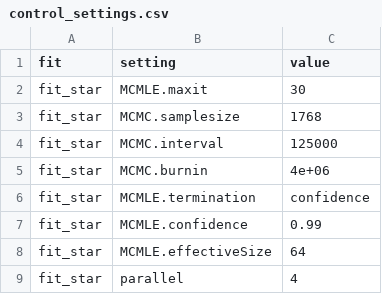
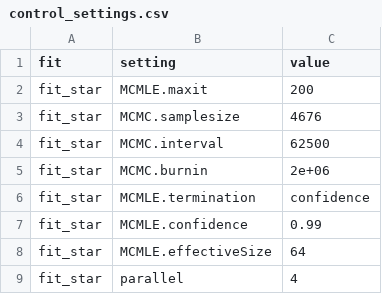
Before and after one commit to jleighfields/ergmpy, a CSV file: results/r/control_settings.csv, drawn as a sheet; only a part is shown.

Commit message:
Put the run settings on one object that names its control.ergm counterpart
The estimator had eleven interacting settings spread across a function
signature, and a comparison against ergm is only as good as a reader's ability
to confirm both sides were asked for the same thing. MCMLEControl carries them
all, each field naming the control.ergm parameter it mirrors, and describe()
prints the two side by side.

The defaults now state where each came from. Four are what the R script's own
control.ergm call requests -- MCMC.samplesize, MCMC.interval, parallel, seed.
One is from the authors' published output, MCMLE.maxit = 200, against the 30
their committed script sets, at which ergm reports the fit did not converge.
Four are ergm's defaults carried over. The last two, MCMC.effectiveSize and
MCMC.burnin, are values ergm computes for the model rather than fixed numbers,
and it adapts both during a fit.

from_ergm_settings builds a control from the settings a fitted ergm object
recorded, so matching a run does not depend on transcribing numbers, and a
missing file raises rather than returning defaults that were never ergm's.
Tests pin each default to its source.

A correction: MCMLE.effectiveSize = 64 is MCMC.base.effectiveSize, a
per-parameter base. The figure ergm used for this model is
MCMC.effectiveSize = 895. Earlier notes described the target as 64 and read
the difference against ergmpy's achieved ~950 as a mixing advantage; there is
no such gap.

The adaptation direction was also backwards. On a short draw ergm shortens the
interval and takes proportionally more draws; this lengthened it. Fixed, and
visible working in results/python/matched_settings_fit.log, where iteration 2
drops the interval from 200 to 100 and doubles the draws.

The notebook prints the control before it fits, so a reader sees what is being
called.

```diff
--- a/results/r/control_settings.csv
+++ b/results/r/control_settings.csv
@@ -1,6 +1,6 @@
 "fit","setting","value"
-"fit_star","MCMLE.maxit","30"
-"fit_star","MCMC.samplesize","1768"
-"fit_star","MCMC.interval","125000"
-"fit_star","MCMC.burnin","4e+06"
+"fit_star","MCMLE.maxit","200"
+"fit_star","MCMC.samplesize","4676"
+"fit_star","MCMC.interval","62500"
+"fit_star","MCMC.burnin","2e+06"
 "fit_star","MCMLE.termination","confidence"
```
Also changed, not shown: 10 other files.
